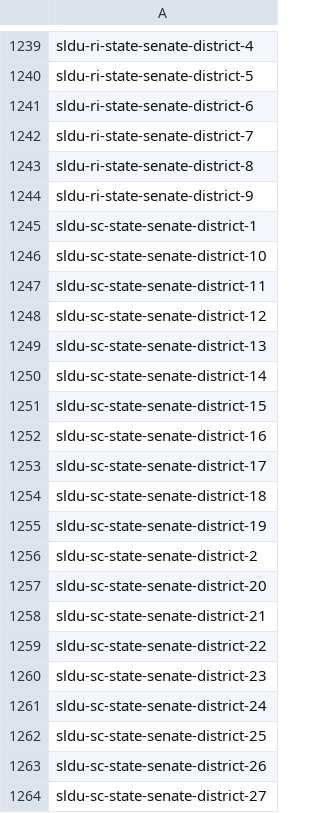
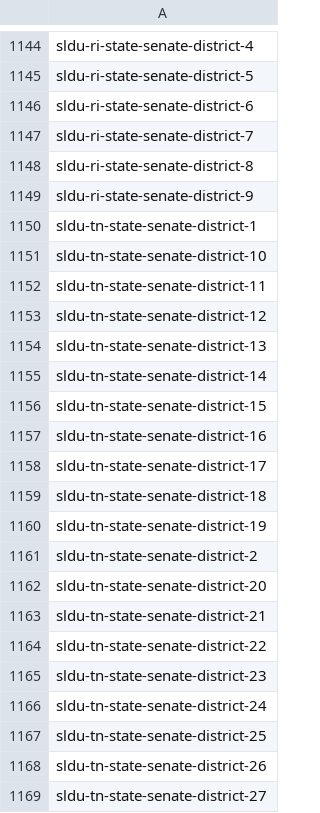
Before and after one commit to openstates/openstates-scrapers, a CSV file: manual_data/districts/unused_slugs.csv, drawn as a sheet; only a part is shown, gaps mark what is left out; the shorter side is filled out with more unchanged rows; the diff covers the shown part only; the diff names each change by its address in the sheet, - before the commit and + after, or states it on an @@ line.

```diff
--- a/manual_data/districts/unused_slugs.csv
+++ b/manual_data/districts/unused_slugs.csv
-row 1245: sldu-sc-state-senate-district-1
-row 1246: sldu-sc-state-senate-district-10
-row 1247: sldu-sc-state-senate-district-11
-row 1248: sldu-sc-state-senate-district-12
-row 1249: sldu-sc-state-senate-district-13
-row 1250: sldu-sc-state-senate-district-14
-row 1251: sldu-sc-state-senate-district-15
-row 1252: sldu-sc-state-senate-district-16
-row 1253: sldu-sc-state-senate-district-17
-row 1254: sldu-sc-state-senate-district-18
-row 1255: sldu-sc-state-senate-district-19
-row 1256: sldu-sc-state-senate-district-2
-row 1257: sldu-sc-state-senate-district-20
-row 1258: sldu-sc-state-senate-district-21
-row 1259: sldu-sc-state-senate-district-22
-row 1260: sldu-sc-state-senate-district-23
-row 1261: sldu-sc-state-senate-district-24
-row 1262: sldu-sc-state-senate-district-25
-row 1263: sldu-sc-state-senate-district-26
-row 1264: sldu-sc-state-senate-district-27
```
Also changed, not shown: 121 removed rows elsewhere in this file, 1 other file.
